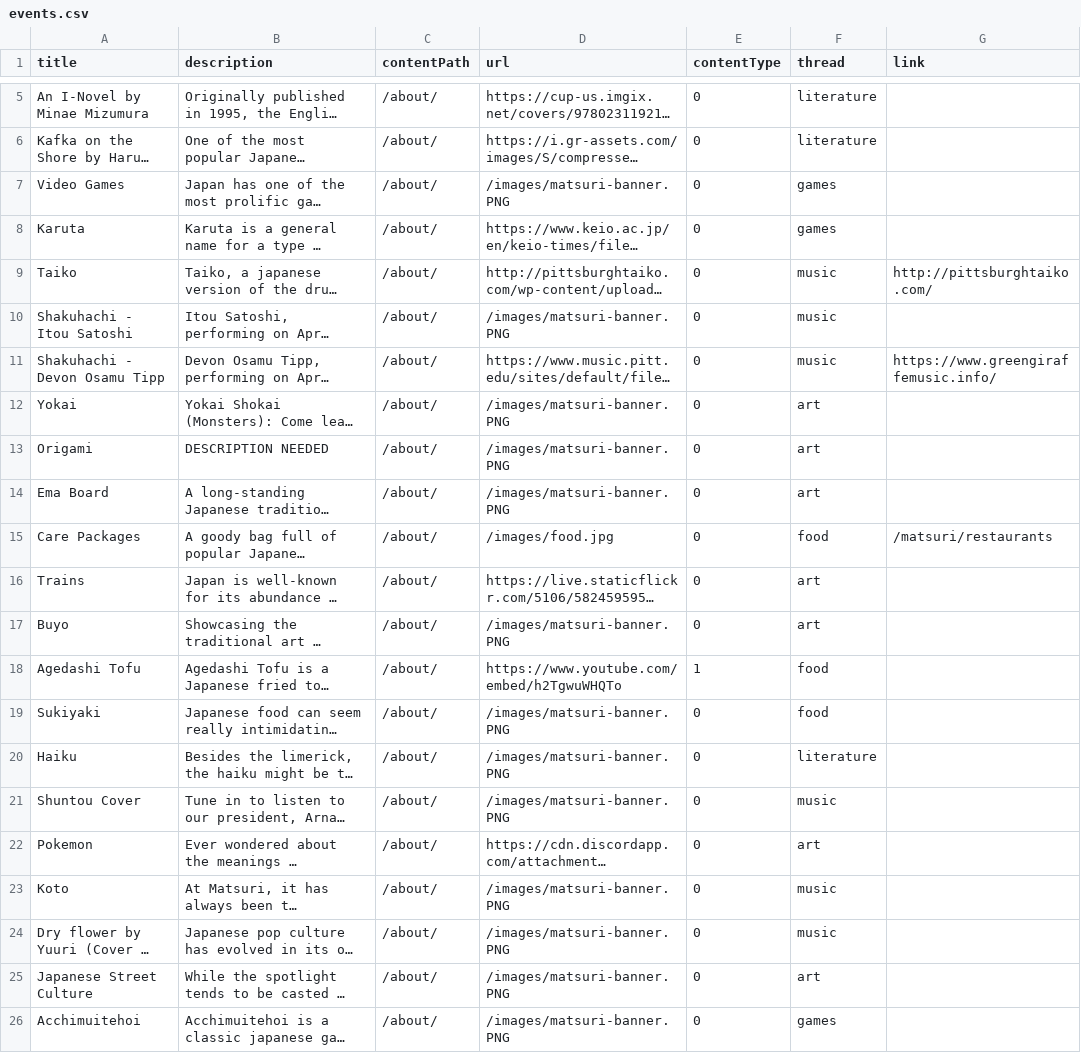
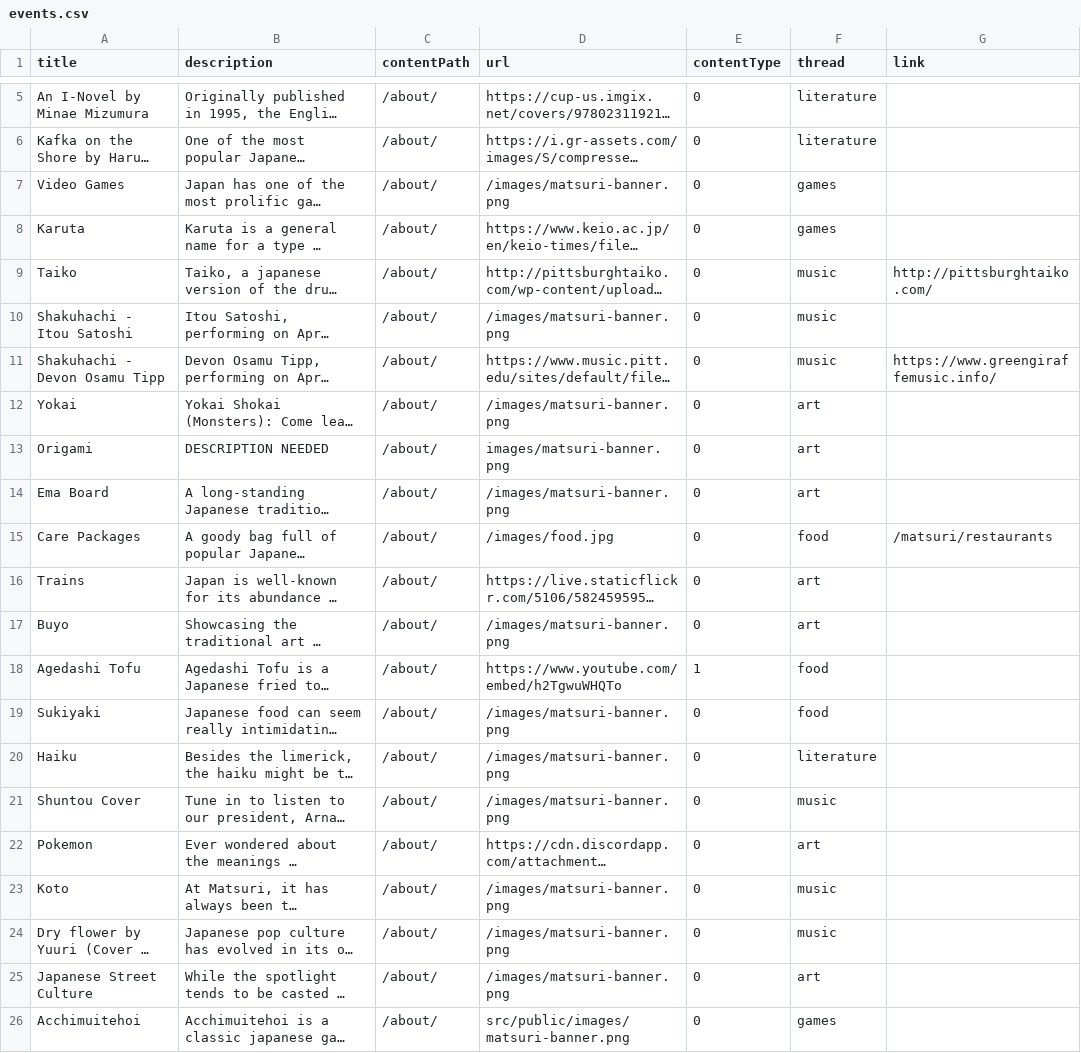
Before and after one commit to cmu-jsa/JSA-web, a CSV file: src/routes/matsuriculture/events.csv, drawn as a sheet; only a part is shown, gaps mark what is left out; long unchanged cells end in …; the diff names each change by its address in the sheet, - before the commit and + after, or states it on an @@ line.

Commit message:
fixed image paths

```diff
--- a/src/routes/matsuriculture/events.csv
+++ b/src/routes/matsuriculture/events.csv
-D7 (url): /images/matsuri-banner.PNG
+D7 (url): /images/matsuri-banner.png
-D10 (url): /images/matsuri-banner.PNG
+D10 (url): /images/matsuri-banner.png
-D12 (url): /images/matsuri-banner.PNG
+D12 (url): /images/matsuri-banner.png
-D13 (url): /images/matsuri-banner.PNG
+D13 (url): images/matsuri-banner.png
-D14 (url): /images/matsuri-banner.PNG
+D14 (url): /images/matsuri-banner.png
-D17 (url): /images/matsuri-banner.PNG
+D17 (url): /images/matsuri-banner.png
-D19:D21 (url): /images/matsuri-banner.PNG
+D19:D21 (url): /images/matsuri-banner.png
-D23:D25 (url): /images/matsuri-banner.PNG
+D23:D25 (url): /images/matsuri-banner.png
-D26 (url): /images/matsuri-banner.PNG
+D26 (url): src/public/images/matsuri-banner.png
```
